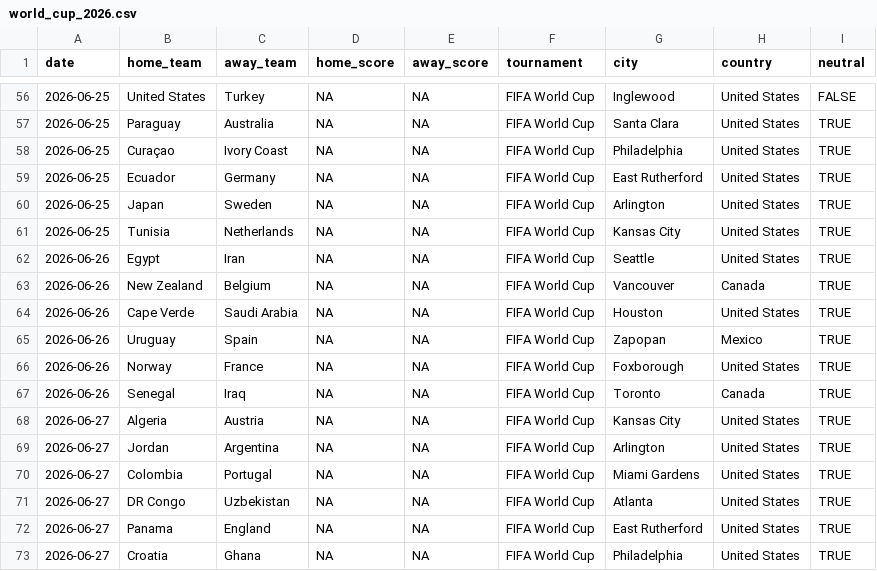
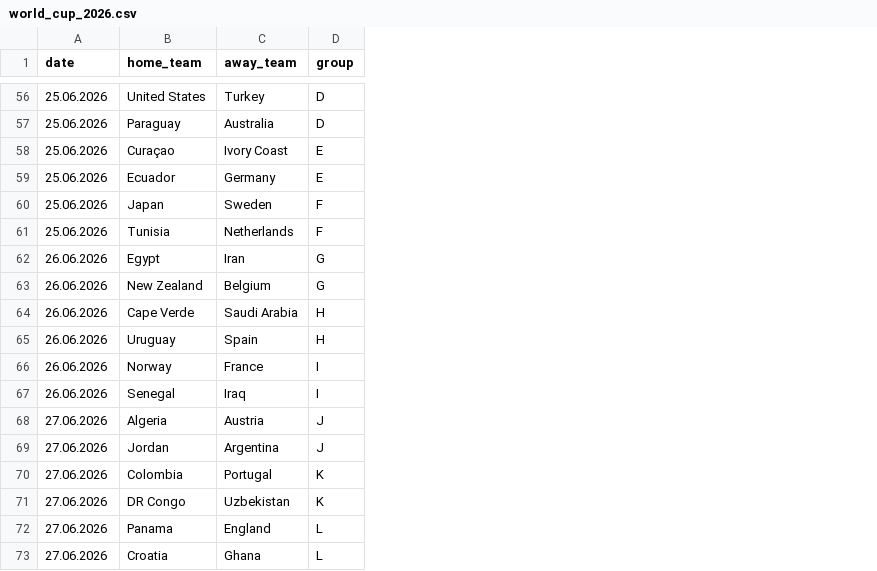
Before and after one commit to bernhard-pfann/soccer-predictions, a CSV file: data/world_cup_2026.csv, drawn as a sheet; only a part is shown, gaps mark what is left out; removed rows and columns are numbered as before the commit, all else as after; the diff covers the shown part only; the diff names each change by its address in the sheet, - before the commit and + after, or states it on an @@ line.

Commit message:
tournament class

```diff
--- a/data/world_cup_2026.csv
+++ b/data/world_cup_2026.csv
-column D (home_score), rows 56-73: all NA
-column E (away_score), rows 56-73: all NA
-column F (tournament), rows 56-73: all FIFA World Cup
-column G (city), rows 56-73: Inglewood | Santa Clara | Philadelphia | East Rutherford | Arlington | Kansas City | Seattle | Vancouver | Houston | Zapopan | Foxborough | Toronto | Kansas City | Arlington | Miami Gardens | Atlanta | East Rutherford | Philadelphia
-column H (country), rows 56-73: United States | United States | United States | United States | United States | United States | United States | Canada | United States | Mexico | United States | Canada | United States | United States | United States | United States | United States | United States
-column I (neutral), rows 56-73: FALSE | TRUE | TRUE | TRUE | TRUE | TRUE | TRUE | TRUE | TRUE | TRUE | TRUE | TRUE | TRUE | TRUE | TRUE | TRUE | TRUE | TRUE
+column D (group), rows 56-73: D | D | E | E | F | F | G | G | H | H | I | I | J | J | K | K | L | L
-A56:A61 (date): 2026-06-25
+A56:A61 (date): 25.06.2026
-A62:A67 (date): 2026-06-26
+A62:A67 (date): 26.06.2026
-A68:A73 (date): 2026-06-27
+A68:A73 (date): 27.06.2026
```
Also changed, not shown: 54 edited cells elsewhere in this file, 3 other files.
